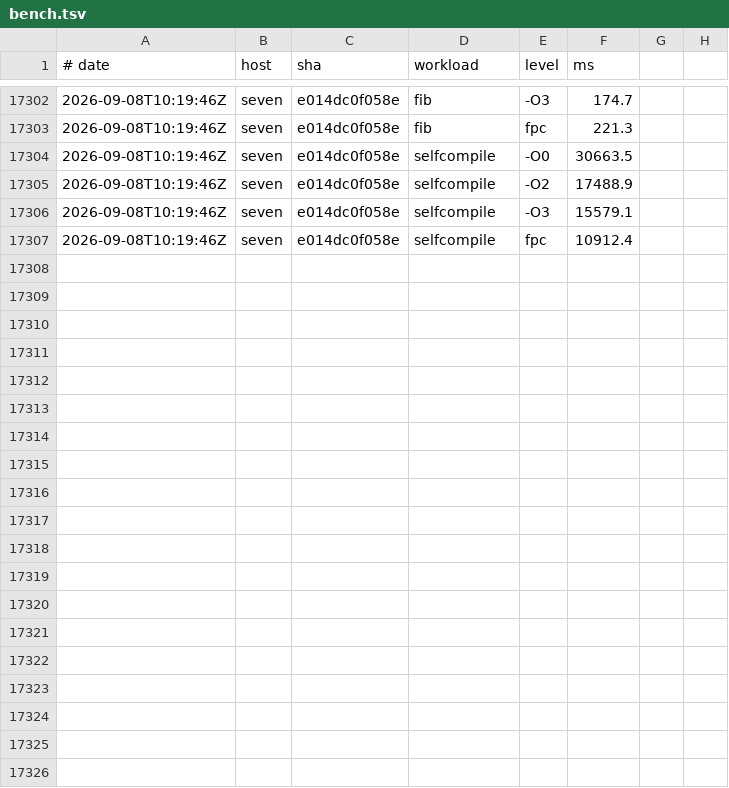
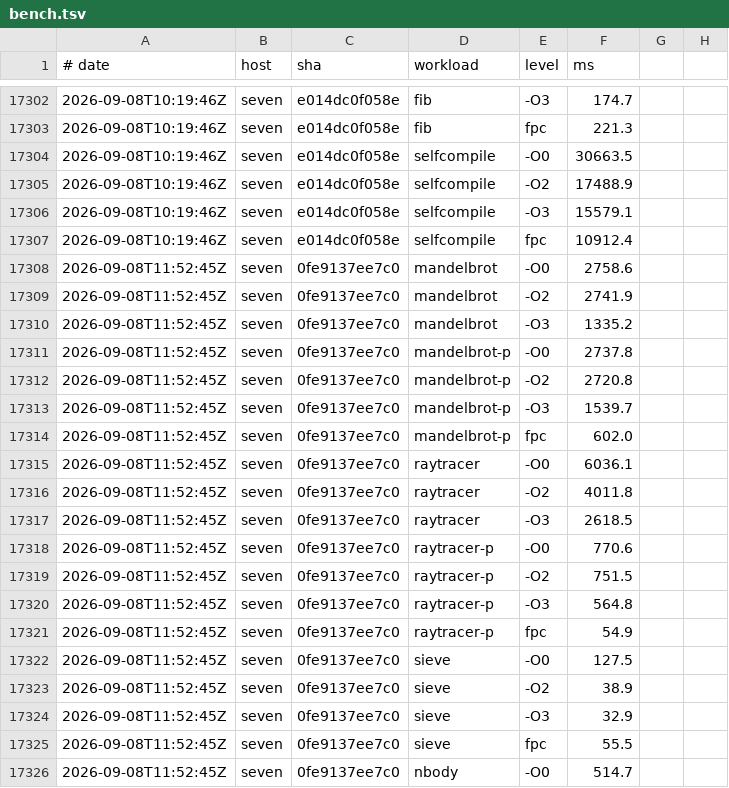
Before and after one commit to yoctobyte/pxx, a TSV file: devdocs/progress/tstate/bench.tsv, drawn as a sheet; only a part is shown, gaps mark what is left out; the diff covers the shown part only.

Commit message:
tstate(seven): bench 0fe9137ee7c0 ok (30 bench rows, 550 conf)

```diff
--- a/devdocs/progress/tstate/bench.tsv
+++ b/devdocs/progress/tstate/bench.tsv
@@ -17307 +17307,20 @@
 2026-09-08T10:19:46Z	seven	e014dc0f058e	selfcompile	fpc	10912.4
+2026-09-08T11:52:45Z	seven	0fe9137ee7c0	mandelbrot	-O0	2758.6
+2026-09-08T11:52:45Z	seven	0fe9137ee7c0	mandelbrot	-O2	2741.9
+2026-09-08T11:52:45Z	seven	0fe9137ee7c0	mandelbrot	-O3	1335.2
+2026-09-08T11:52:45Z	seven	0fe9137ee7c0	mandelbrot-p	-O0	2737.8
+2026-09-08T11:52:45Z	seven	0fe9137ee7c0	mandelbrot-p	-O2	2720.8
+2026-09-08T11:52:45Z	seven	0fe9137ee7c0	mandelbrot-p	-O3	1539.7
+2026-09-08T11:52:45Z	seven	0fe9137ee7c0	mandelbrot-p	fpc	602.0
+2026-09-08T11:52:45Z	seven	0fe9137ee7c0	raytracer	-O0	6036.1
+2026-09-08T11:52:45Z	seven	0fe9137ee7c0	raytracer	-O2	4011.8
+2026-09-08T11:52:45Z	seven	0fe9137ee7c0	raytracer	-O3	2618.5
+2026-09-08T11:52:45Z	seven	0fe9137ee7c0	raytracer-p	-O0	770.6
+2026-09-08T11:52:45Z	seven	0fe9137ee7c0	raytracer-p	-O2	751.5
+2026-09-08T11:52:45Z	seven	0fe9137ee7c0	raytracer-p	-O3	564.8
+2026-09-08T11:52:45Z	seven	0fe9137ee7c0	raytracer-p	fpc	54.9
+2026-09-08T11:52:45Z	seven	0fe9137ee7c0	sieve	-O0	127.5
+2026-09-08T11:52:45Z	seven	0fe9137ee7c0	sieve	-O2	38.9
+2026-09-08T11:52:45Z	seven	0fe9137ee7c0	sieve	-O3	32.9
+2026-09-08T11:52:45Z	seven	0fe9137ee7c0	sieve	fpc	55.5
+2026-09-08T11:52:45Z	seven	0fe9137ee7c0	nbody	-O0	514.7
```
Also changed, not shown: 11 added rows elsewhere in this file, devdocs/progress/tstate/bench-clock.tsv, devdocs/progress/tstate/conformance.tsv, 1 other file.
